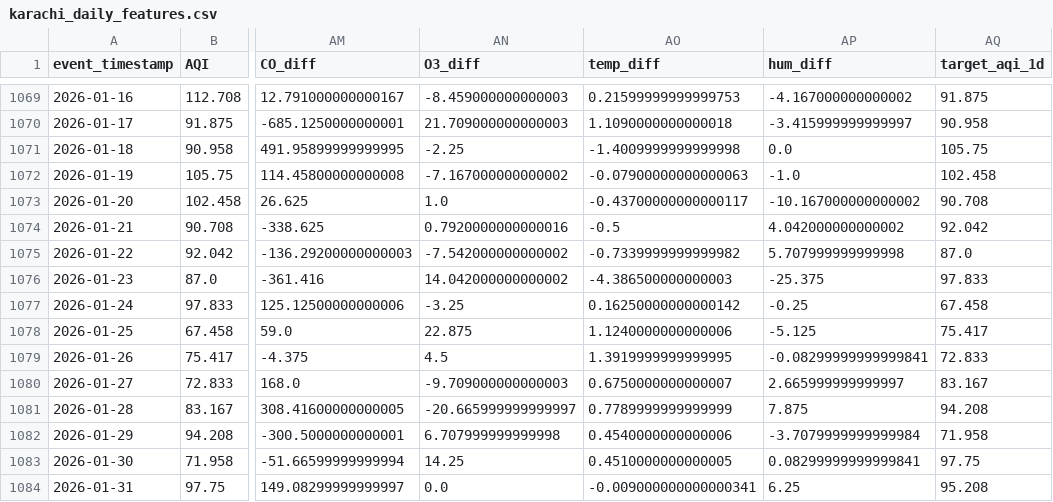
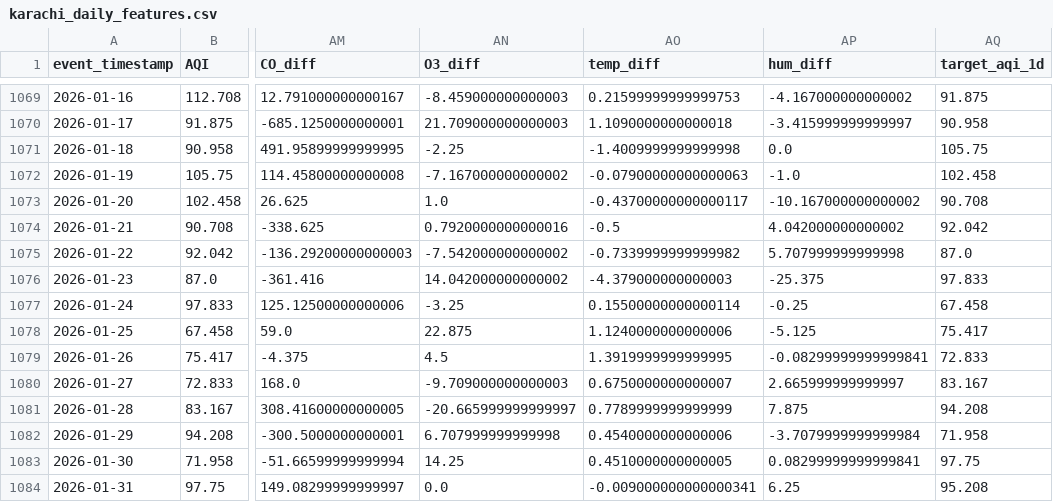
Before and after one commit to MuhammadHassanSiddiqui123/aqi-predictor, a CSV file: data/feature_store/karachi_daily_features.csv, drawn as a sheet; only a part is shown, gaps mark what is left out; the diff covers the shown part only; the diff names each change by its address in the sheet, - before the commit and + after, or states it on an @@ line.

```diff
--- a/data/feature_store/karachi_daily_features.csv
+++ b/data/feature_store/karachi_daily_features.csv
-AO1076 (temp_diff): -4.386500000000003
+AO1076 (temp_diff): -4.379000000000003
-AO1077 (temp_diff): 0.16250000000000142
+AO1077 (temp_diff): 0.15500000000000114
```
Also changed, not shown: 25 edited cells elsewhere in this file.
